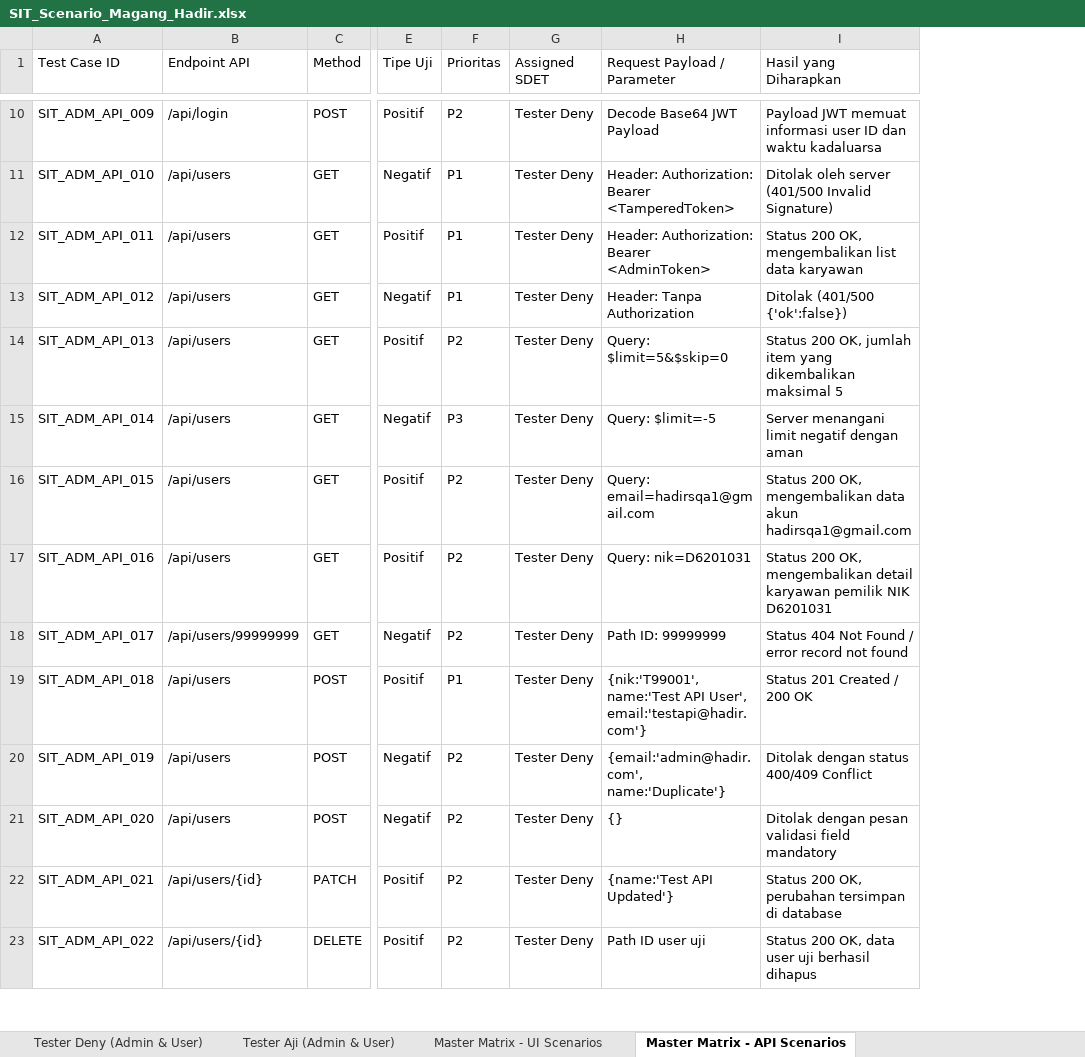
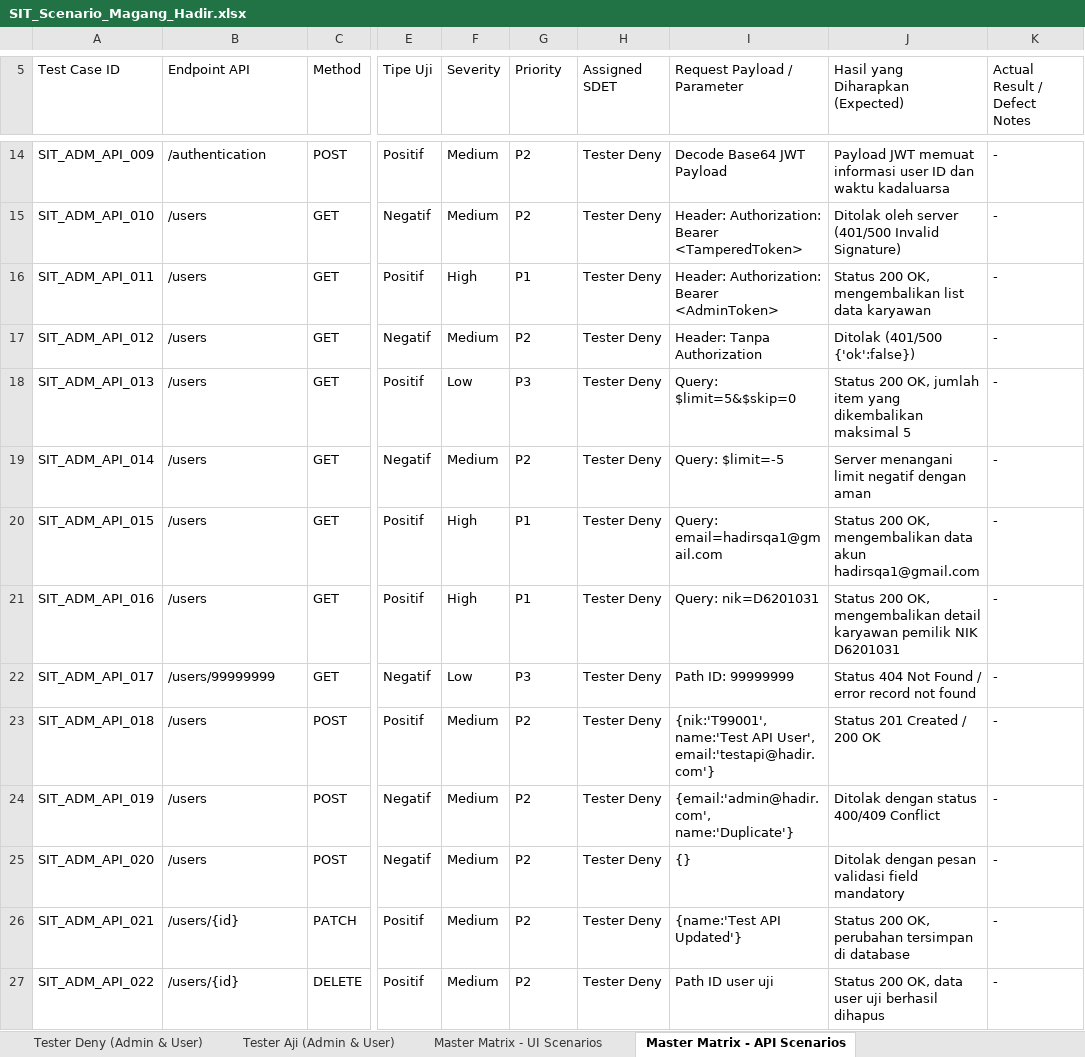
Before and after one commit to DenyIM/aji-deny-final-project-juaracoding-user, an Excel workbook: docs/SIT_Scenario_Magang_Hadir.xlsx, sheet Master Matrix - API Scenarios, drawn as a sheet; only a part is shown, gaps mark what is left out; values as stored, in another font and other column widths than the file's, no cell formats; addresses are those after the commit; the diff covers the shown part only; the diff names each change by its address in the sheet, - before the commit and + after, or states it on an @@ line.

```diff
--- a/docs/SIT_Scenario_Magang_Hadir.xlsx (sheet Master Matrix - API Scenarios)
+++ b/docs/SIT_Scenario_Magang_Hadir.xlsx (sheet Master Matrix - API Scenarios)
+column F (Severity), rows 14-27: Medium | Medium | High | Medium | Low | Medium | High | High | Low | Medium | Medium | Medium | Medium | Medium
+column K (Actual Result / Defect Notes), rows 14-27: all -
-G5: Prioritas
+G5: Priority
-J5: Hasil yang Diharapkan
+J5: Hasil yang Diharapkan (Expected)
-B14 (Endpoint API): /api/login
+B14 (Endpoint API): /authentication
-B15:B21 (Endpoint API): /api/users
+B15:B21 (Endpoint API): /users
-G15 (Priority): P1
+G15 (Priority): P2
-G17 (Priority): P1
+G17 (Priority): P2
-G18 (Priority): P2
+G18 (Priority): P3
-G19 (Priority): P3
+G19 (Priority): P2
-G20:G21 (Priority): P2
+G20:G21 (Priority): P1
-B22 (Endpoint API): /api/users/99999999
+B22 (Endpoint API): /users/99999999
-G22 (Priority): P2
+G22 (Priority): P3
-B23:B25 (Endpoint API): /api/users
+B23:B25 (Endpoint API): /users
-G23 (Priority): P1
+G23 (Priority): P2
-B26:B27 (Endpoint API): /api/users/{id}
+B26:B27 (Endpoint API): /users/{id}
```
Also changed, not shown: 7 added rows and 165 edited cells elsewhere in this sheet, sheet Tester Aji (Admin & User), sheet Master Matrix - UI Scenarios, sheet Tester Deny (Admin & User), sheet Summary & Collaboration Guide, cell formats, 10 other files.
